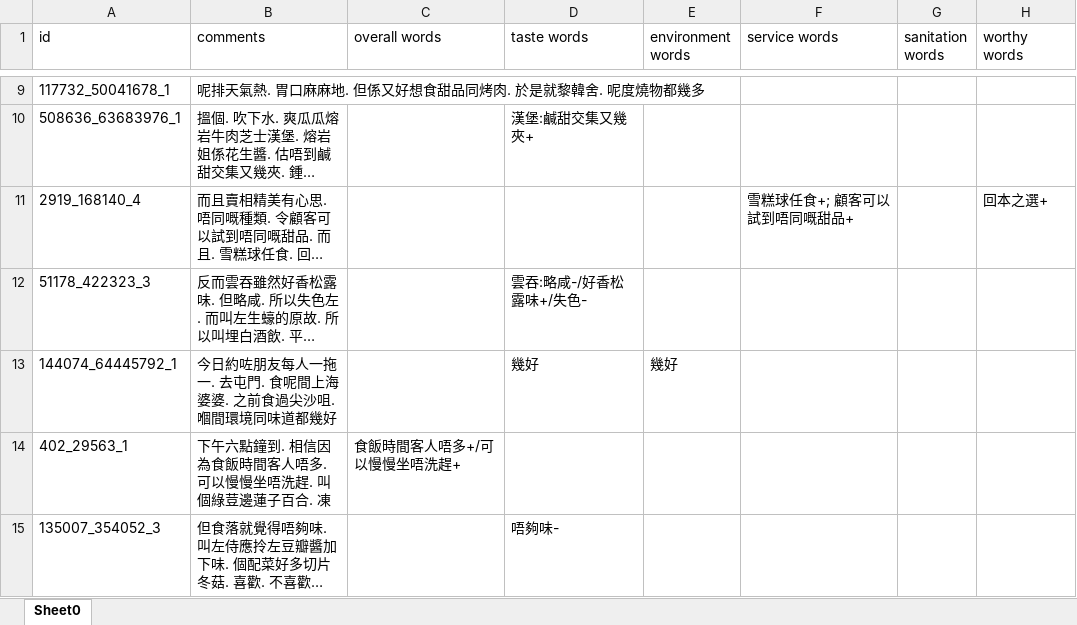
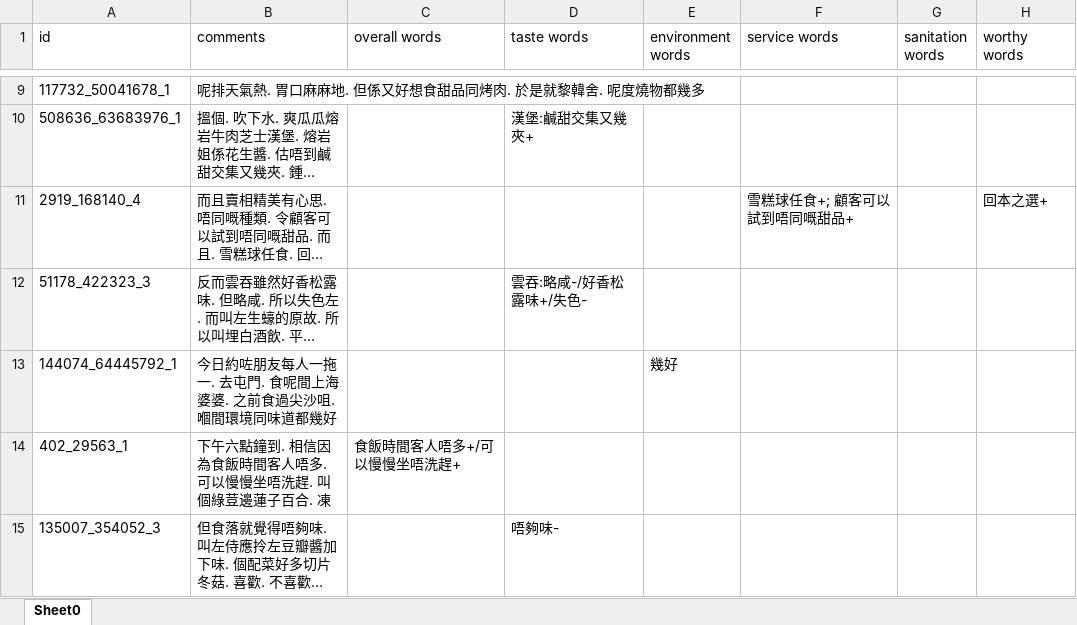
Before and after one commit to polyu-llt/openrice_annotations, an Excel workbook: annotations/Attachments/71869D.xlsx, sheet Sheet0, drawn as a sheet; only a part is shown, gaps mark what is left out; long unchanged cells end in …; values as stored, in another font and other column widths than the file's, no borders; the diff names each change by its address in the sheet, - before the commit and + after, or states it on an @@ line.

```diff
--- a/annotations/Attachments/71869D.xlsx (sheet Sheet0)
+++ b/annotations/Attachments/71869D.xlsx (sheet Sheet0)
-D13 (taste words): 幾好
+D13 (taste words): (empty)
```
Also changed, not shown: 3 other files.
